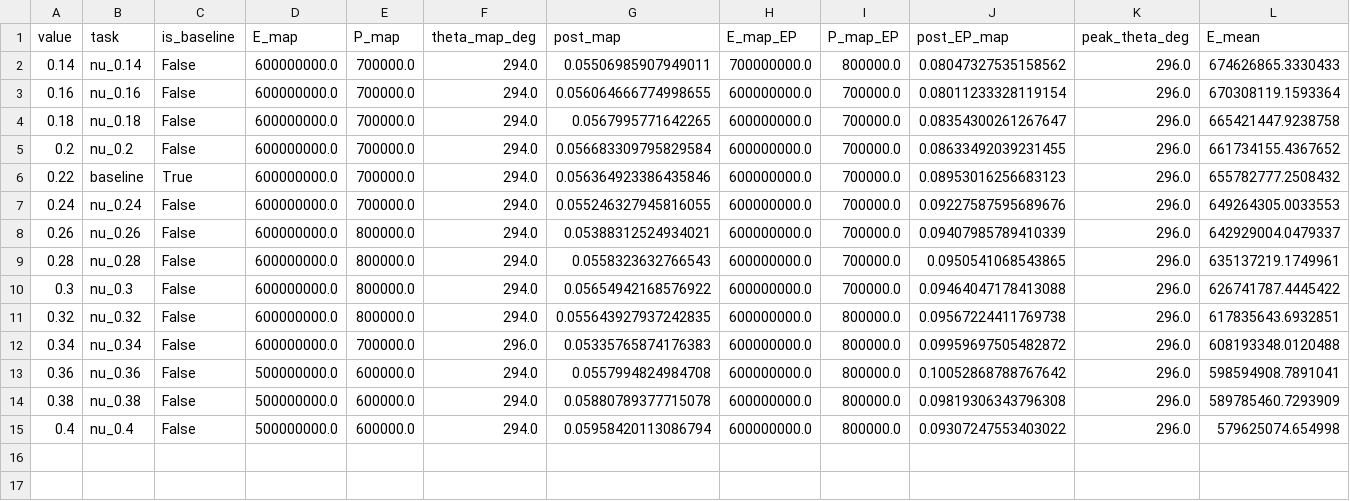
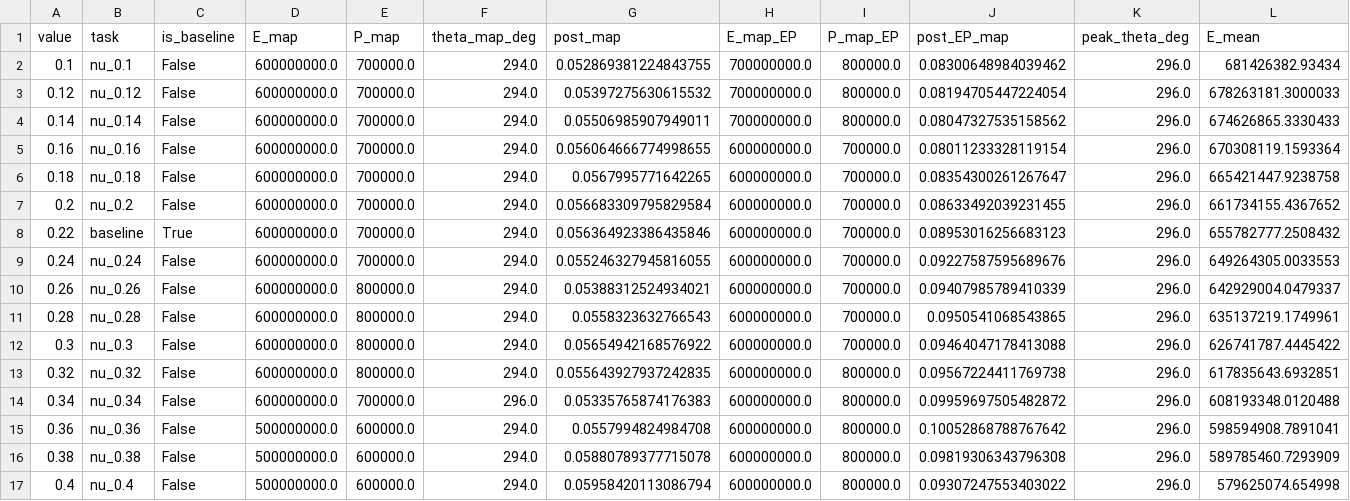
Before and after one commit to junsujang/das-landfast-ice-inversion2025, a CSV file: outputs/bf_inv_disp/sensitivity/sensitivity_nu.csv, drawn as a sheet; only a part is shown; rows hold the shown columns only; the diff names each change by its address in the sheet, - before the commit and + after, or states it on an @@ line.

```diff
--- a/outputs/bf_inv_disp/sensitivity/sensitivity_nu.csv
+++ b/outputs/bf_inv_disp/sensitivity/sensitivity_nu.csv
+row 2: 0.1 | nu_0.1 | False | 600000000.0 | 700000.0 | 294.0 | 0.052869381224843755 | 700000000.0 | 800000.0 | 0.08300648984039462 | 296.0 | 681426382.93434
+row 3: 0.12 | nu_0.12 | False | 600000000.0 | 700000.0 | 294.0 | 0.05397275630615532 | 700000000.0 | 800000.0 | 0.08194705447224054 | 296.0 | 678263181.3000033
```
Also changed, not shown: outputs/bf_inv_disp/sensitivity/sensitivity_h_w.csv, outputs/bf_inv_disp/sensitivity/sensitivity_rho_i.csv, 28 other files.
